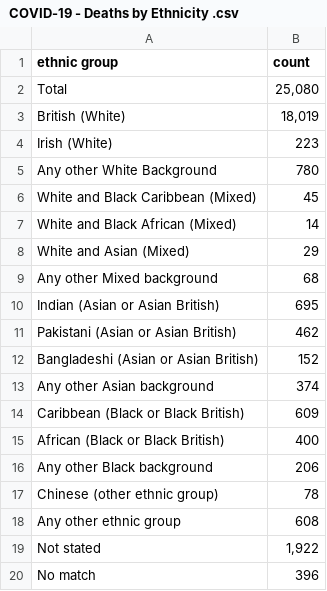
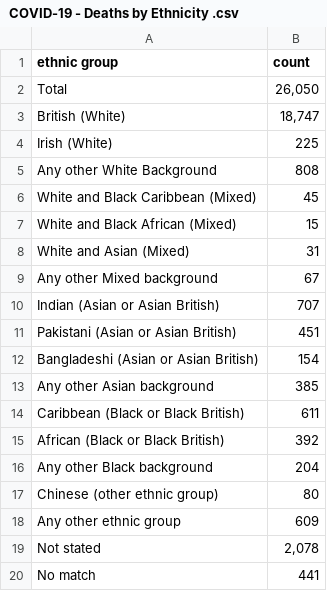
Before and after one commit to ericchee08/COVID-19-DASHBOARD-UK, a CSV file: data/COVID-19 - Deaths by Ethnicity .csv, drawn as a sheet.

```diff
--- a/data/COVID-19 - Deaths by Ethnicity .csv
+++ b/data/COVID-19 - Deaths by Ethnicity .csv
@@ -1,20 +1,20 @@
 ethnic group,count
-Total,"25,080"
-British (White),"18,019"
-Irish (White),223
-Any other White Background,780
+Total,"26,050"
+British (White),"18,747"
+Irish (White),225
+Any other White Background,808
 White and Black Caribbean (Mixed),45
-White and Black African (Mixed),14
-White and Asian (Mixed),29
-Any other Mixed background ,68
-Indian (Asian or Asian British),695
-Pakistani (Asian or Asian British),462
-Bangladeshi (Asian or Asian British),152
-Any other Asian background,374
-Caribbean (Black or Black British),609
-African (Black or Black British),400
-Any other Black background ,206
-Chinese (other ethnic group),78
-Any other ethnic group ,608
-Not stated,"1,922"
-No match ,396
+White and Black African (Mixed),15
+White and Asian (Mixed),31
+Any other Mixed background ,67
+Indian (Asian or Asian British),707
+Pakistani (Asian or Asian British),451
+Bangladeshi (Asian or Asian British),154
+Any other Asian background,385
+Caribbean (Black or Black British),611
+African (Black or Black British),392
+Any other Black background ,204
+Chinese (other ethnic group),80
+Any other ethnic group ,609
+Not stated,"2,078"
+No match ,441
```
Also changed, not shown: data/COVID-19 - Gender.csv, data/COVID-19 - Total Death By Age.csv, 2 other files.
